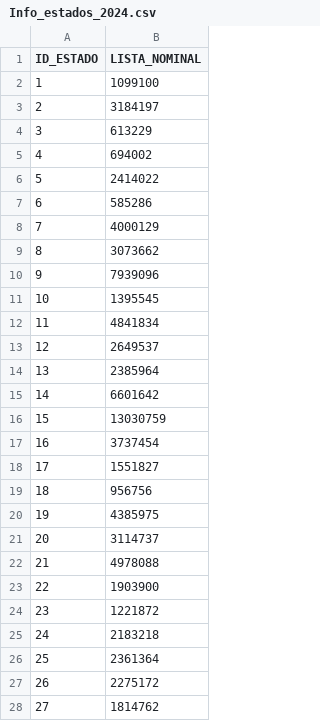
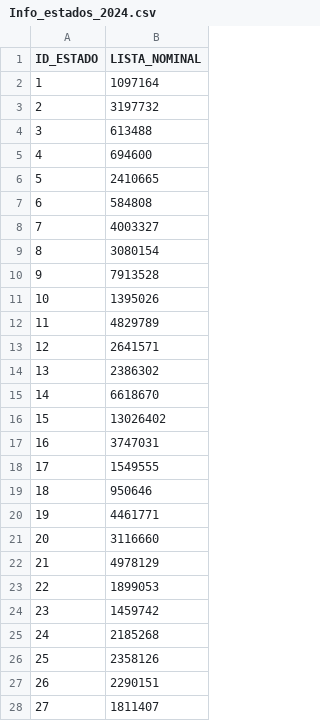
Before and after one commit to csampez/quickcount, a CSV file: quickcount-2024/primer_simulacro/informacion/Info_estados_2024.csv, drawn as a sheet; only a part is shown; the diff covers the shown part only.

```diff
--- a/quickcount-2024/primer_simulacro/informacion/Info_estados_2024.csv
+++ b/quickcount-2024/primer_simulacro/informacion/Info_estados_2024.csv
@@ -1,28 +1,28 @@
 "ID_ESTADO","LISTA_NOMINAL"
-1,1099100
-2,3184197
-3,613229
-4,694002
-5,2414022
-6,585286
-7,4000129
-8,3073662
-9,7939096
-10,1395545
-11,4841834
-12,2649537
-13,2385964
-14,6601642
-15,13030759
-16,3737454
-17,1551827
-18,956756
-19,4385975
-20,3114737
-21,4978088
-22,1903900
-23,1221872
-24,2183218
-25,2361364
-26,2275172
-27,1814762
+1,1097164
+2,3197732
+3,613488
+4,694600
+5,2410665
+6,584808
+7,4003327
+8,3080154
+9,7913528
+10,1395026
+11,4829789
+12,2641571
+13,2386302
+14,6618670
+15,13026402
+16,3747031
+17,1549555
+18,950646
+19,4461771
+20,3116660
+21,4978129
+22,1899053
+23,1459742
+24,2185268
+25,2358126
+26,2290151
+27,1811407
```
Also changed, not shown: 5 edited cells elsewhere in this file, quickcount-2024/primer_simulacro/informacion/Info_distritos_2024.csv, 4 other files.
